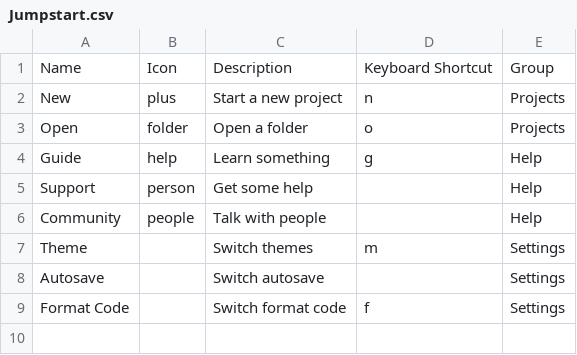
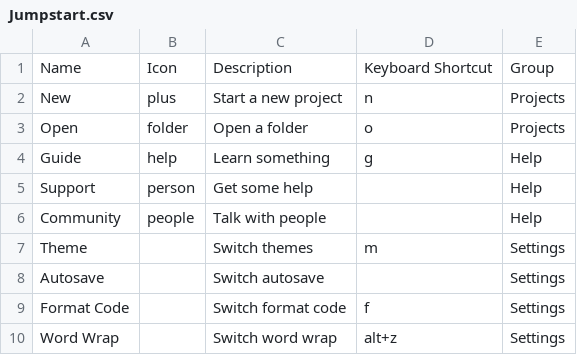
Before and after one commit to weareunderdesign/rnbw, a CSV file: src/_ref/cmdk.ref/Jumpstart.csv, drawn as a sheet; the diff names each change by its address in the sheet, - before the commit and + after, or states it on an @@ line.

Commit message:
added word wrap toggle to settings

```diff
--- a/src/_ref/cmdk.ref/Jumpstart.csv
+++ b/src/_ref/cmdk.ref/Jumpstart.csv
+row 10: Word Wrap |  | Switch word wrap | alt+z | Settings
```
Also changed, not shown: 6 other files.
